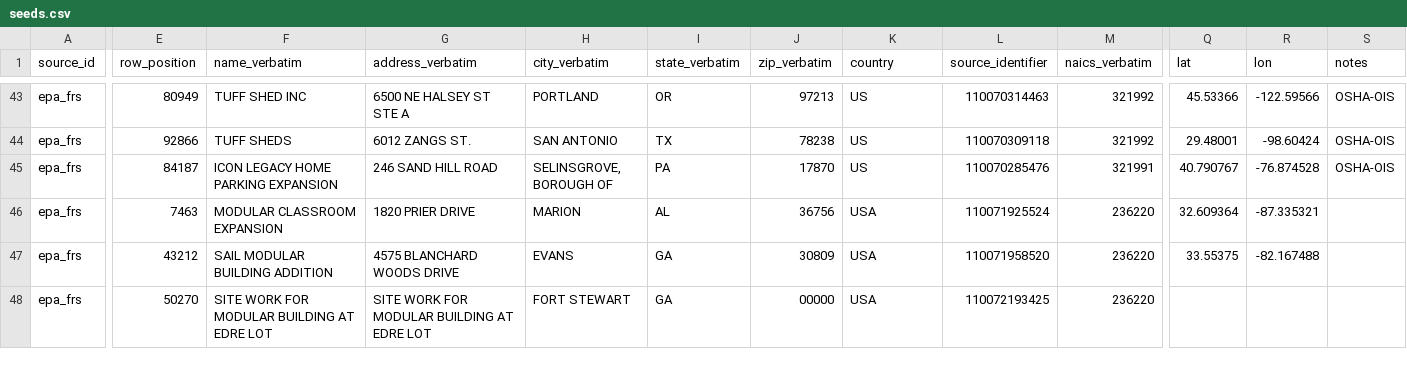
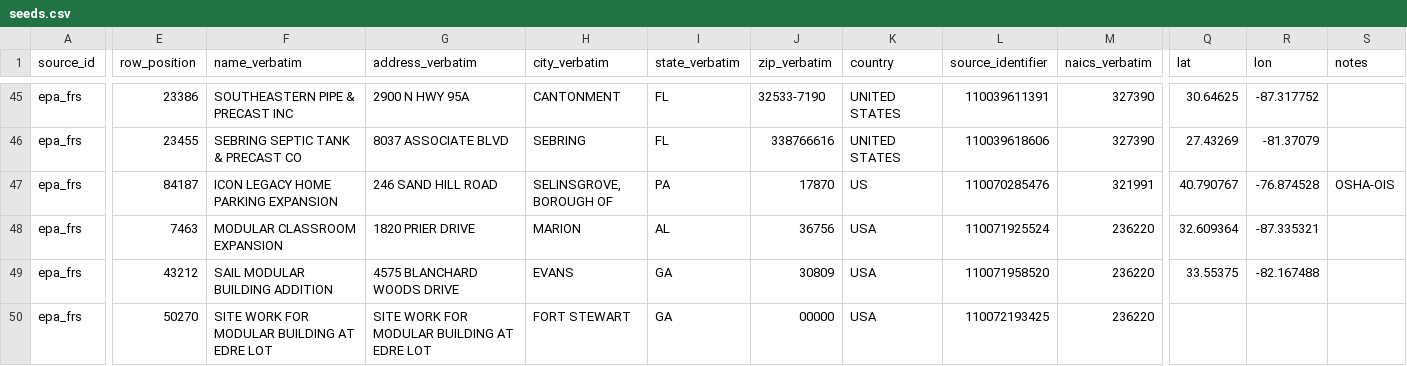
Before and after one commit to pcsmith2000/IC_Factory_Database, a CSV file: control/seeds.csv, drawn as a sheet; only a part is shown, gaps mark what is left out; addresses are those after the commit; the diff covers the shown part only; the diff names each change by its address in the sheet, - before the commit and + after, or states it on an @@ line.

```diff
--- a/control/seeds.csv
+++ b/control/seeds.csv
-E45 (row_position): 80949
+E45 (row_position): 23386
-F45 (name_verbatim): TUFF SHED INC
+F45 (name_verbatim): SOUTHEASTERN PIPE & PRECAST INC
-G45 (address_verbatim): 6500 NE HALSEY ST STE A
+G45 (address_verbatim): 2900 N HWY 95A
-H45 (city_verbatim): PORTLAND
+H45 (city_verbatim): CANTONMENT
-I45 (state_verbatim): OR
+I45 (state_verbatim): FL
-J45 (zip_verbatim): 97213
+J45 (zip_verbatim): 32533-7190
-K45:K46 (country): US
+K45:K46 (country): UNITED STATES
-L45 (source_identifier): 110070314463
+L45 (source_identifier): 110039611391
-M45:M46 (naics_verbatim): 321992
+M45:M46 (naics_verbatim): 327390
-Q45 (lat): 45.53366
+Q45 (lat): 30.64625
-R45 (lon): -122.59566
+R45 (lon): -87.317752
-S45:S46 (notes): OSHA-OIS
+S45:S46 (notes): (empty)
-E46 (row_position): 92866
+E46 (row_position): 23455
-F46 (name_verbatim): TUFF SHEDS
+F46 (name_verbatim): SEBRING SEPTIC TANK & PRECAST CO
-G46 (address_verbatim): 6012 ZANGS ST.
+G46 (address_verbatim): 8037 ASSOCIATE BLVD
-H46 (city_verbatim): SAN ANTONIO
+H46 (city_verbatim): SEBRING
-I46 (state_verbatim): TX
+I46 (state_verbatim): FL
-J46 (zip_verbatim): 78238
+J46 (zip_verbatim): 338766616
-L46 (source_identifier): 110070309118
+L46 (source_identifier): 110039618606
-Q46 (lat): 29.48001
+Q46 (lat): 27.43269
-R46 (lon): -98.60424
+R46 (lon): -81.37079
```
Also changed, not shown: 2 added rows, 2 removed rows and 80 edited cells elsewhere in this file, 1 other file.
